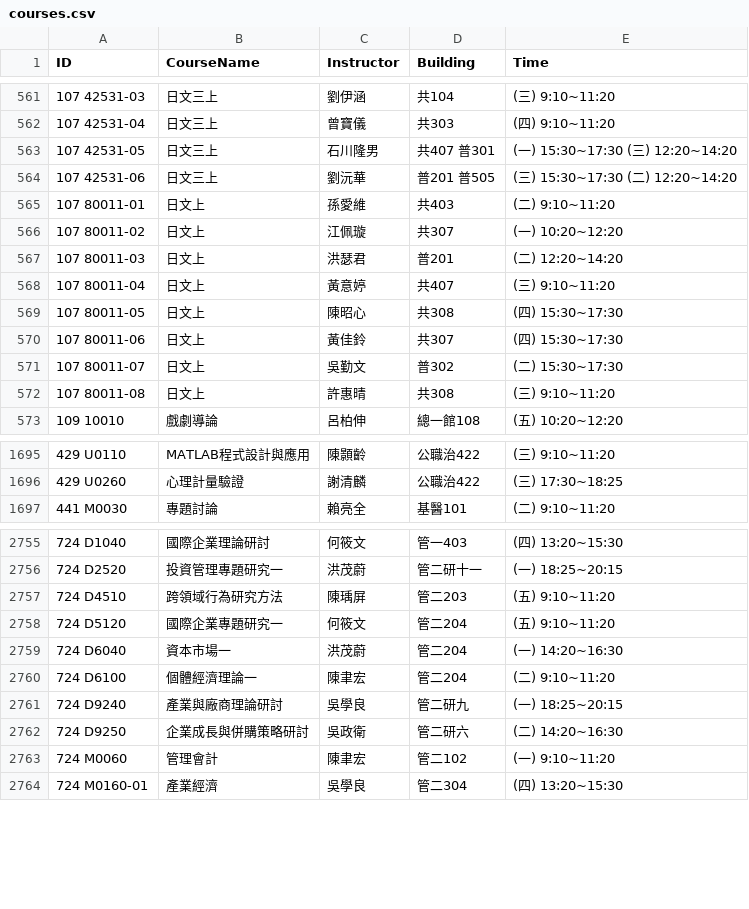
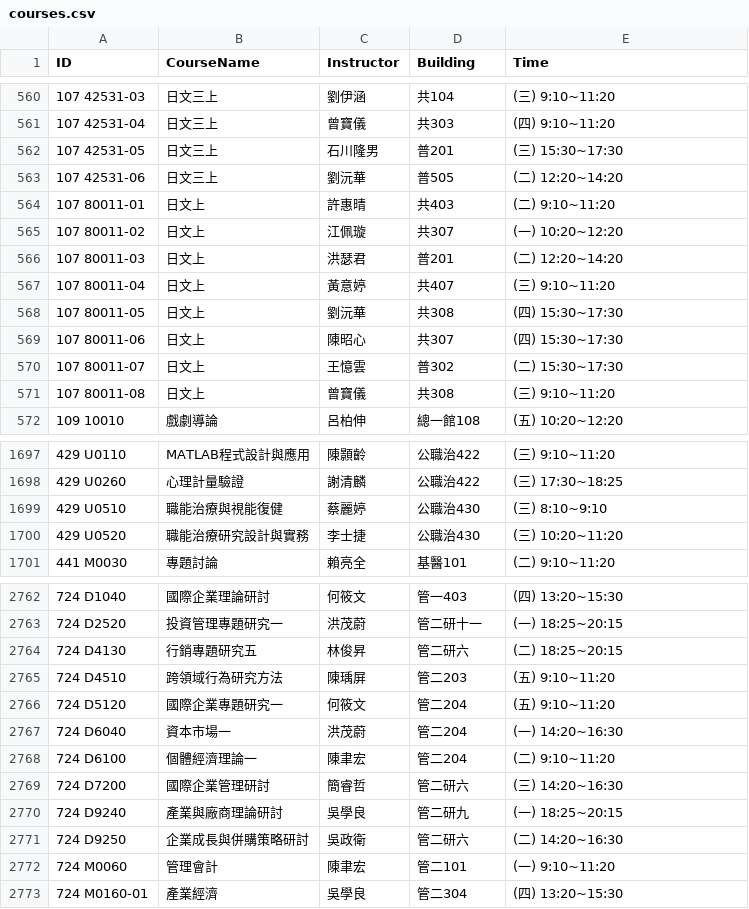
Before and after one commit to yenting-biao/NTU-Classroom-Schedule-Helper, a CSV file: python/courses.csv, drawn as a sheet; only a part is shown, gaps mark what is left out; the diff covers the shown part only.

```diff
--- a/python/courses.csv
+++ b/python/courses.csv
@@ -562,5 +561,5 @@ ID,CourseName,Instructor,Building,Time
 107 42531-04,日文三上,曾寶儀,共303,(四) 9:10~11:20
-107 42531-05,日文三上,石川隆男,共407 普301,(一) 15:30~17:30 (三) 12:20~14:20
-107 42531-06,日文三上,劉沅華,普201 普505,(三) 15:30~17:30 (二) 12:20~14:20
-107 80011-01,日文上,孫愛維,共403,(二) 9:10~11:20
+107 42531-05,日文三上,石川隆男,普201,(三) 15:30~17:30
+107 42531-06,日文三上,劉沅華,普505,(二) 12:20~14:20
+107 80011-01,日文上,許惠晴,共403,(二) 9:10~11:20
 107 80011-02,日文上,江佩璇,共307,(一) 10:20~12:20
@@ -568,6 +567,6 @@ ID,CourseName,Instructor,Building,Time
 107 80011-04,日文上,黃意婷,共407,(三) 9:10~11:20
-107 80011-05,日文上,陳昭心,共308,(四) 15:30~17:30
-107 80011-06,日文上,黃佳鈴,共307,(四) 15:30~17:30
-107 80011-07,日文上,吳勤文,普302,(二) 15:30~17:30
-107 80011-08,日文上,許惠晴,共308,(三) 9:10~11:20
+107 80011-05,日文上,劉沅華,共308,(四) 15:30~17:30
+107 80011-06,日文上,陳昭心,共307,(四) 15:30~17:30
+107 80011-07,日文上,王憶雲,普302,(二) 15:30~17:30
+107 80011-08,日文上,曾寶儀,共308,(三) 9:10~11:20
 109 10010,戲劇導論,呂柏伸,總一館108,(五) 10:20~12:20
@@ -1696,2 +1698,4 @@ ID,CourseName,Instructor,Building,Time
 429 U0260,心理計量驗證,謝清麟,公職治422,(三) 17:30~18:25
+429 U0510,職能治療與視能復健,蔡麗婷,公職治430,(三) 8:10~9:10
+429 U0520,職能治療研究設計與實務,李士捷,公職治430,(三) 10:20~11:20
 441 M0030,專題討論,賴亮全,基醫101,(二) 9:10~11:20
@@ -2756,2 +2763,3 @@ ID,CourseName,Instructor,Building,Time
 724 D2520,投資管理專題研究一,洪茂蔚,管二研十一,(一) 18:25~20:15
+724 D4130,行銷專題研究五,林俊昇,管二研六,(二) 18:25~20:15
 724 D4510,跨領域行為研究方法,陳瑀屏,管二203,(五) 9:10~11:20
@@ -2760,5 +2768,6 @@ ID,CourseName,Instructor,Building,Time
 724 D6100,個體經濟理論一,陳聿宏,管二204,(二) 9:10~11:20
+724 D7200,國際企業管理研討,簡睿哲,管二研六,(三) 14:20~16:30
 724 D9240,產業與廠商理論研討,吳學良,管二研九,(一) 18:25~20:15
 724 D9250,企業成長與併購策略研討,吳政衛,管二研六,(二) 14:20~16:30
-724 M0060,管理會計,陳聿宏,管二102,(一) 9:10~11:20
+724 M0060,管理會計,陳聿宏,管二101,(一) 9:10~11:20
 724 M0160-01,產業經濟,吳學良,管二304,(四) 13:20~15:30
```
Also changed, not shown: 10 added rows, 4 removed rows and 64 edited cells elsewhere in this file, 3 other files.
